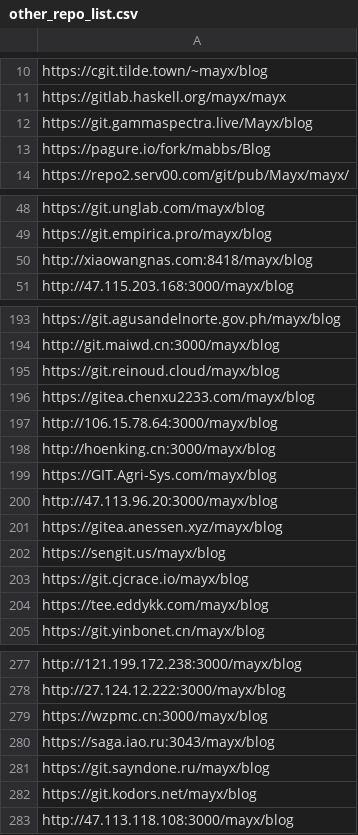
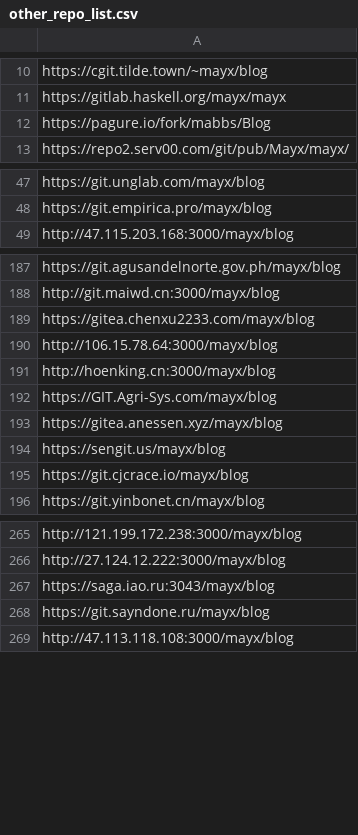
Before and after one commit to Mabbs/mabbs.github.io, a CSV file: _data/other_repo_list.csv, drawn as a sheet; only a part is shown, gaps mark what is left out; the diff covers the shown part only.

Commit message:
Update 3 files
- /_data/links.csv
- /_data/ai-cache.json
- /_data/other_repo_list.csv

```diff
--- a/_data/other_repo_list.csv
+++ b/_data/other_repo_list.csv
@@ -11,3 +11,2 @@ https://cgit.tilde.town/~mayx/blog
 https://gitlab.haskell.org/mayx/mayx
-https://git.gammaspectra.live/Mayx/blog
 https://pagure.io/fork/mabbs/Blog
@@ -49,3 +48,2 @@ https://git.unglab.com/mayx/blog
 https://git.empirica.pro/mayx/blog
-http://xiaowangnas.com:8418/mayx/blog
 http://47.115.203.168:3000/mayx/blog
@@ -194,3 +188,2 @@ https://git.agusandelnorte.gov.ph/mayx/blog
 http://git.maiwd.cn:3000/mayx/blog
-https://git.reinoud.cloud/mayx/blog
 https://gitea.chenxu2233.com/mayx/blog
@@ -199,3 +192,2 @@ http://hoenking.cn:3000/mayx/blog
 https://GIT.Agri-Sys.com/mayx/blog
-http://47.113.96.20:3000/mayx/blog
 https://gitea.anessen.xyz/mayx/blog
@@ -203,3 +195,2 @@ https://sengit.us/mayx/blog
 https://git.cjcrace.io/mayx/blog
-https://tee.eddykk.com/mayx/blog
 https://git.yinbonet.cn/mayx/blog
@@ -278,6 +266,4 @@ http://121.199.172.238:3000/mayx/blog
 http://27.124.12.222:3000/mayx/blog
-https://wzpmc.cn:3000/mayx/blog
 https://saga.iao.ru:3043/mayx/blog
 https://git.sayndone.ru/mayx/blog
-https://git.kodors.net/mayx/blog
 http://47.113.118.108:3000/mayx/blog
```
Also changed, not shown: 53 added rows and 15 removed rows elsewhere in this file, _data/links.csv, 1 other file.
